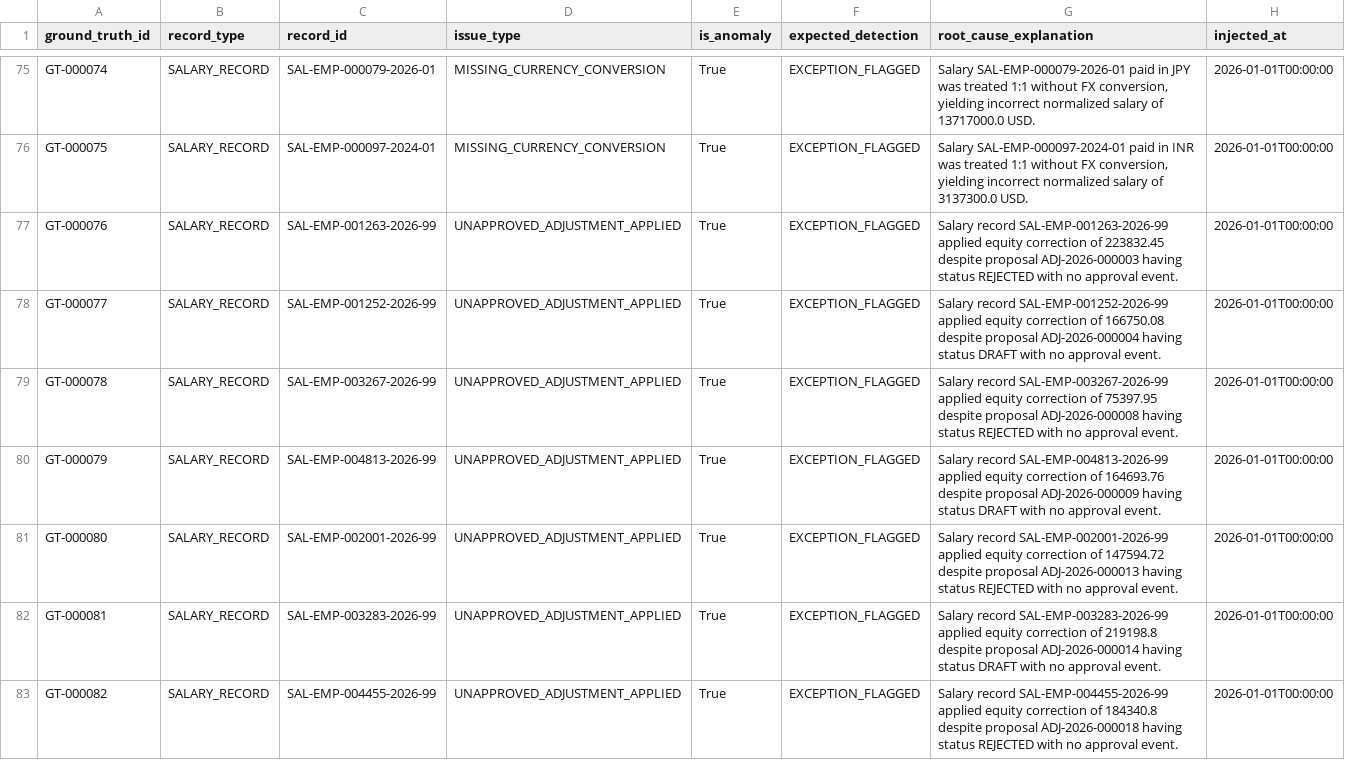
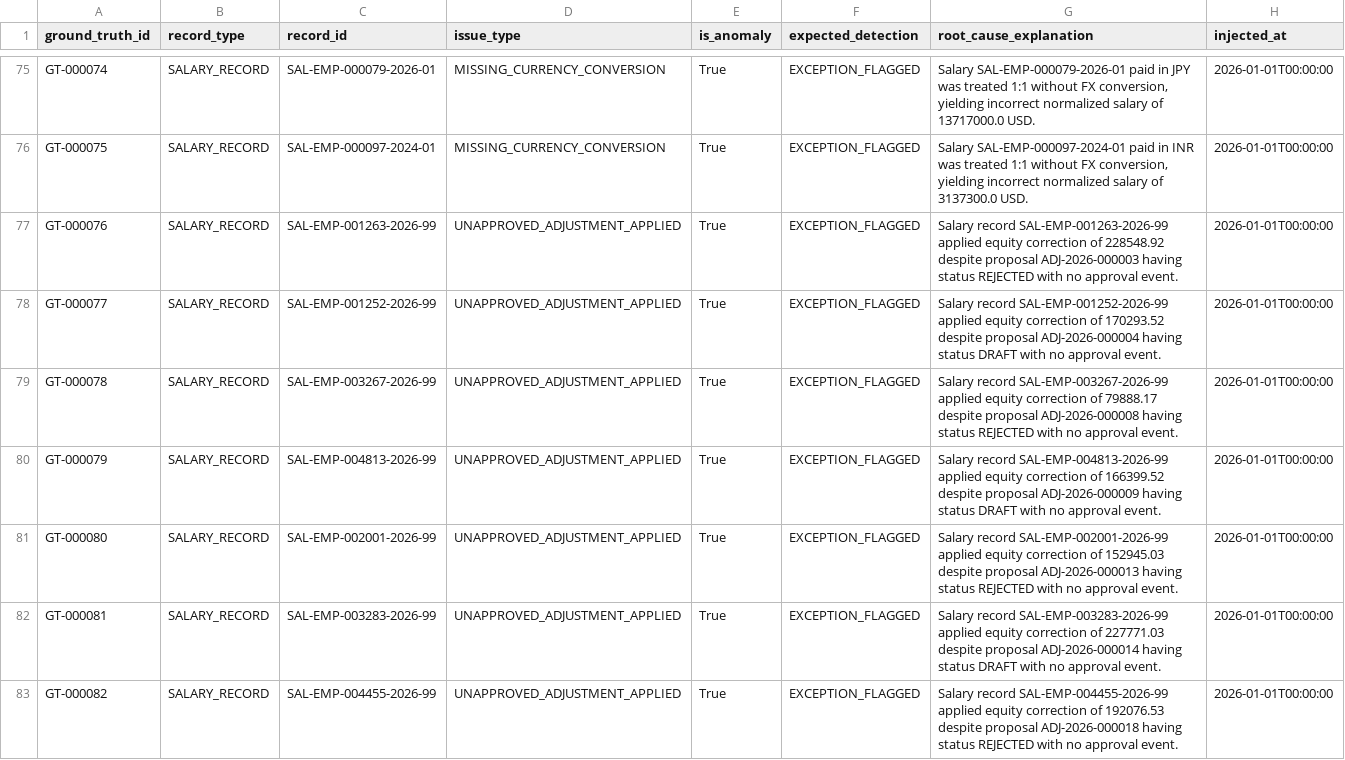
Before and after one commit to Gopichand-Doguparthi/YOTTAFLEX-PROJECT, a CSV file: data/full/ground_truth_records.csv, drawn as a sheet; only a part is shown, gaps mark what is left out; the diff covers the shown part only.

Commit message:
Enrich synthetic proposal generation and compensation equity dashboard UX
Previously, generated adjustment proposals used a single hardcoded reviewer,
a single effective date, a flat +12% increase, and only the INTERNAL_EQUITY
reason code, while several dashboard views lacked context-aware inputs, clear
outlier visibility, and descriptive labels.

- Assign proposal reviewers from actual L6 Directors/Executives matched by
  department and region, and vary proposal/review dates across multiple
  compensation cycles with data-driven adjustment percentages and descriptive
  justifications across all five remediation reason codes.
- Regenerate the full synthetic dataset and SQLite database to reflect the
  updated proposals, approval events, and ground-truth exports.
- Display full currency names alongside codes in the Band Analysis currency
  filter and strip numeric ID suffixes when formatting L6 actor names.
- Make the proposal creation form context-aware by surfacing the selected
  employee's salary, band range, peer cohort median, performance rating,
  tenure, and equity status while pre-filling a recommended target salary.
- Add Band Zone and Compa-Ratio range breakdown tables, a Compa-Ratio vs.
  Salary scatter plot with a log-scale histogram option to surface tail
  outliers, and a one-click flagged-employee peer comparison selector directly
  above the Disparity Evaluation Findings table.

```diff
--- a/data/full/ground_truth_records.csv
+++ b/data/full/ground_truth_records.csv
@@ -76,8 +76,8 @@ GT-000074,SALARY_RECORD,SAL-EMP-000079-2026-01,MISSING_CURRENCY_CONVERSION,True,
 GT-000075,SALARY_RECORD,SAL-EMP-000097-2024-01,MISSING_CURRENCY_CONVERSION,True,EXCEPTION_FLAGGED,"Salary SAL-EMP-000097-2024-01 paid in INR was treated 1:1 without FX conversion, yielding incorrect normalized salary of 3137300.0 USD.",2026-01-01T00:00:00
-GT-000076,SALARY_RECORD,SAL-EMP-001263-2026-99,UNAPPROVED_ADJUSTMENT_APPLIED,True,EXCEPTION_FLAGGED,Salary record SAL-EMP-001263-2026-99 applied equity correction of 223832.45 despite proposal ADJ-2026-000003 having status REJECTED with no approval event.,2026-01-01T00:00:00
-GT-000077,SALARY_RECORD,SAL-EMP-001252-2026-99,UNAPPROVED_ADJUSTMENT_APPLIED,True,EXCEPTION_FLAGGED,Salary record SAL-EMP-001252-2026-99 applied equity correction of 166750.08 despite proposal ADJ-2026-000004 having status DRAFT with no approval event.,2026-01-01T00:00:00
-GT-000078,SALARY_RECORD,SAL-EMP-003267-2026-99,UNAPPROVED_ADJUSTMENT_APPLIED,True,EXCEPTION_FLAGGED,Salary record SAL-EMP-003267-2026-99 applied equity correction of 75397.95 despite proposal ADJ-2026-000008 having status REJECTED with no approval event.,2026-01-01T00:00:00
-GT-000079,SALARY_RECORD,SAL-EMP-004813-2026-99,UNAPPROVED_ADJUSTMENT_APPLIED,True,EXCEPTION_FLAGGED,Salary record SAL-EMP-004813-2026-99 applied equity correction of 164693.76 despite proposal ADJ-2026-000009 having status DRAFT with no approval event.,2026-01-01T00:00:00
-GT-000080,SALARY_RECORD,SAL-EMP-002001-2026-99,UNAPPROVED_ADJUSTMENT_APPLIED,True,EXCEPTION_FLAGGED,Salary record SAL-EMP-002001-2026-99 applied equity correction of 147594.72 despite proposal ADJ-2026-000013 having status REJECTED with no approval event.,2026-01-01T00:00:00
-GT-000081,SALARY_RECORD,SAL-EMP-003283-2026-99,UNAPPROVED_ADJUSTMENT_APPLIED,True,EXCEPTION_FLAGGED,Salary record SAL-EMP-003283-2026-99 applied equity correction of 219198.8 despite proposal ADJ-2026-000014 having status DRAFT with no approval event.,2026-01-01T00:00:00
-GT-000082,SALARY_RECORD,SAL-EMP-004455-2026-99,UNAPPROVED_ADJUSTMENT_APPLIED,True,EXCEPTION_FLAGGED,Salary record SAL-EMP-004455-2026-99 applied equity correction of 184340.8 despite proposal ADJ-2026-000018 having status REJECTED with no approval event.,2026-01-01T00:00:00
+GT-000076,SALARY_RECORD,SAL-EMP-001263-2026-99,UNAPPROVED_ADJUSTMENT_APPLIED,True,EXCEPTION_FLAGGED,Salary record SAL-EMP-001263-2026-99 applied equity correction of 228548.92 despite proposal ADJ-2026-000003 having status REJECTED with no approval event.,2026-01-01T00:00:00
+GT-000077,SALARY_RECORD,SAL-EMP-001252-2026-99,UNAPPROVED_ADJUSTMENT_APPLIED,True,EXCEPTION_FLAGGED,Salary record SAL-EMP-001252-2026-99 applied equity correction of 170293.52 despite proposal ADJ-2026-000004 having status DRAFT with no approval event.,2026-01-01T00:00:00
+GT-000078,SALARY_RECORD,SAL-EMP-003267-2026-99,UNAPPROVED_ADJUSTMENT_APPLIED,True,EXCEPTION_FLAGGED,Salary record SAL-EMP-003267-2026-99 applied equity correction of 79888.17 despite proposal ADJ-2026-000008 having status REJECTED with no approval event.,2026-01-01T00:00:00
+GT-000079,SALARY_RECORD,SAL-EMP-004813-2026-99,UNAPPROVED_ADJUSTMENT_APPLIED,True,EXCEPTION_FLAGGED,Salary record SAL-EMP-004813-2026-99 applied equity correction of 166399.52 despite proposal ADJ-2026-000009 having status DRAFT with no approval event.,2026-01-01T00:00:00
+GT-000080,SALARY_RECORD,SAL-EMP-002001-2026-99,UNAPPROVED_ADJUSTMENT_APPLIED,True,EXCEPTION_FLAGGED,Salary record SAL-EMP-002001-2026-99 applied equity correction of 152945.03 despite proposal ADJ-2026-000013 having status REJECTED with no approval event.,2026-01-01T00:00:00
+GT-000081,SALARY_RECORD,SAL-EMP-003283-2026-99,UNAPPROVED_ADJUSTMENT_APPLIED,True,EXCEPTION_FLAGGED,Salary record SAL-EMP-003283-2026-99 applied equity correction of 227771.03 despite proposal ADJ-2026-000014 having status DRAFT with no approval event.,2026-01-01T00:00:00
+GT-000082,SALARY_RECORD,SAL-EMP-004455-2026-99,UNAPPROVED_ADJUSTMENT_APPLIED,True,EXCEPTION_FLAGGED,Salary record SAL-EMP-004455-2026-99 applied equity correction of 192076.53 despite proposal ADJ-2026-000018 having status REJECTED with no approval event.,2026-01-01T00:00:00
```
Also changed, not shown: 18 edited cells elsewhere in this file, 17 other files.
